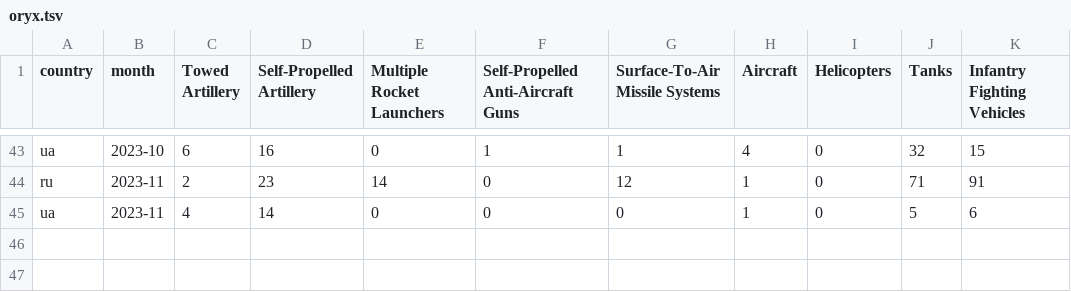
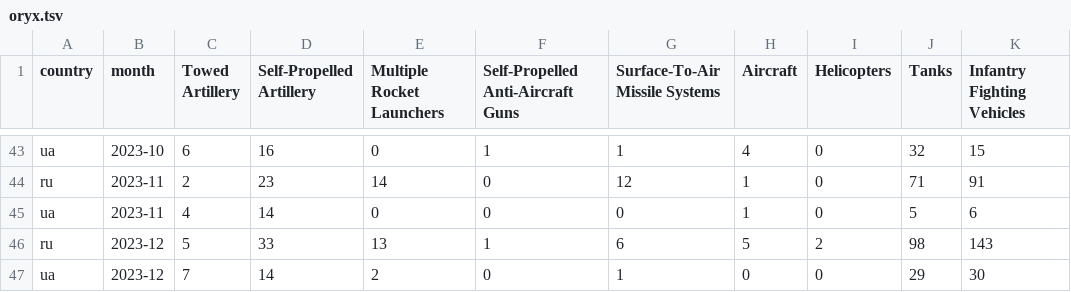
Before and after one commit to protect-ukraine-now/pun, a TSV file: src/data/oryx.tsv, drawn as a sheet; only a part is shown, gaps mark what is left out; the diff names each change by its address in the sheet, - before the commit and + after, or states it on an @@ line.

```diff
--- a/src/data/oryx.tsv
+++ b/src/data/oryx.tsv
+row 46: ru | 2023-12 | 5 | 33 | 13 | 1 | 6 | 5 | 2 | 98 | 143
+row 47: ua | 2023-12 | 7 | 14 | 2 | 0 | 1 | 0 | 0 | 29 | 30
```
Also changed, not shown: 7 other files.
